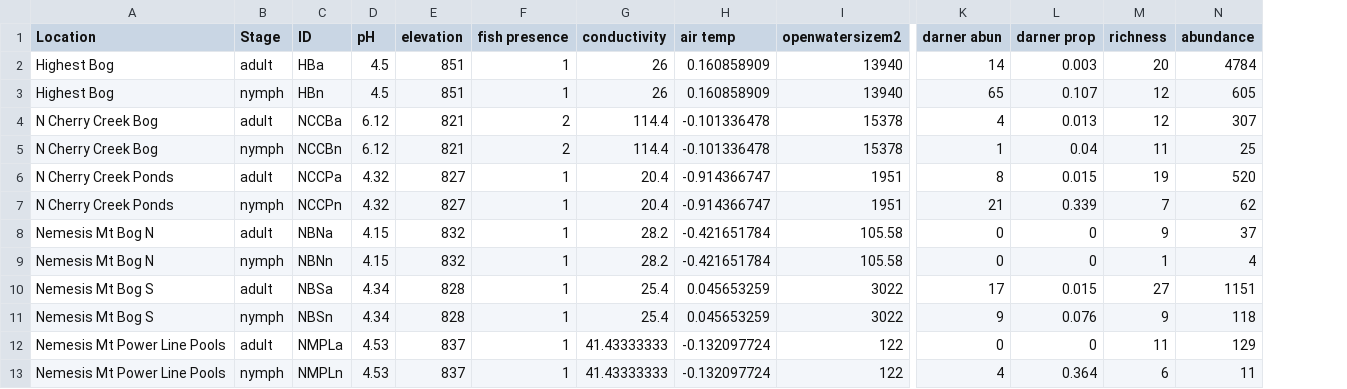
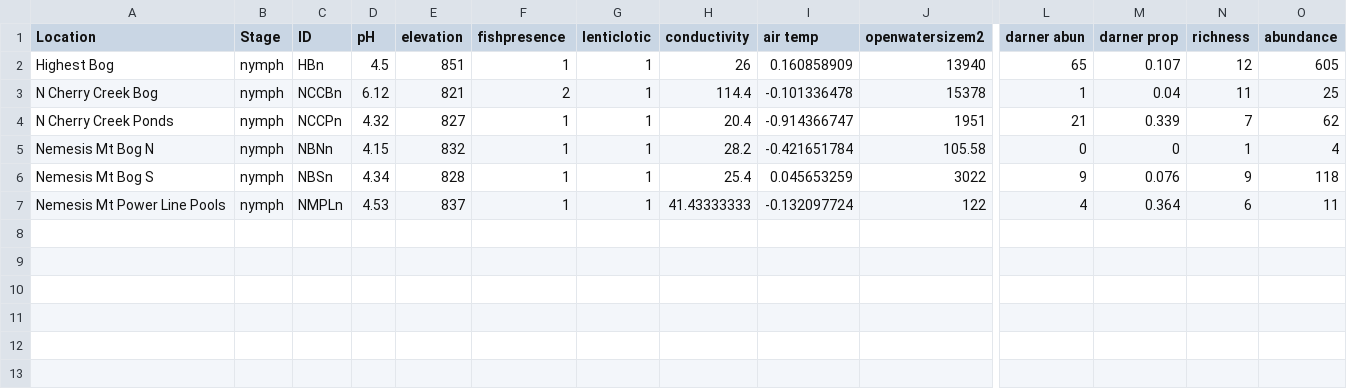
Before and after one commit to bpliberto/caphistory, a CSV file: NymphAbund2018.csv, drawn as a sheet; only a part is shown, gaps mark what is left out; removed rows and columns are numbered as before the commit, all else as after; rows hold the shown columns only; the diff names each change by its address in the sheet, - before the commit and + after, or states it on an @@ line.

Commit message:
Nymphs for just 2018 done

```diff
--- a/NymphAbund2018.csv
+++ b/NymphAbund2018.csv
+column G (lenticlotic), rows 2-7: all 1
-F1: fish presence
+F1: fishpresence
-row 2: Highest Bog | adult | HBa | 4.5 | 851 | 1 | 26 | 0.160858909 | 13940 | 14 | 0.003 | 20 | 4784
-row 4: N Cherry Creek Bog | adult | NCCBa | 6.12 | 821 | 2 | 114.4 | -0.101336478 | 15378 | 4 | 0.013 | 12 | 307
-row 6: N Cherry Creek Ponds | adult | NCCPa | 4.32 | 827 | 1 | 20.4 | -0.914366747 | 1951 | 8 | 0.015 | 19 | 520
-row 8: Nemesis Mt Bog N | adult | NBNa | 4.15 | 832 | 1 | 28.2 | -0.421651784 | 105.58 | 0 | 0 | 9 | 37
-row 10: Nemesis Mt Bog S | adult | NBSa | 4.34 | 828 | 1 | 25.4 | 0.045653259 | 3022 | 17 | 0.015 | 27 | 1151
-row 12: Nemesis Mt Power Line Pools | adult | NMPLa | 4.53 | 837 | 1 | 41.43333333 | -0.132097724 | 122 | 0 | 0 | 11 | 129
```
Also changed, not shown: 1 other file.
